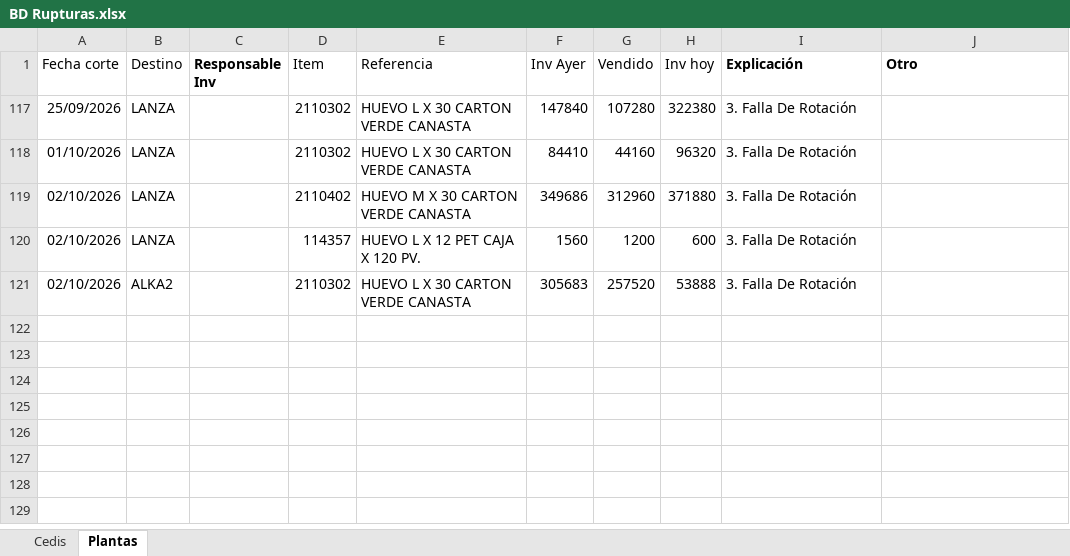
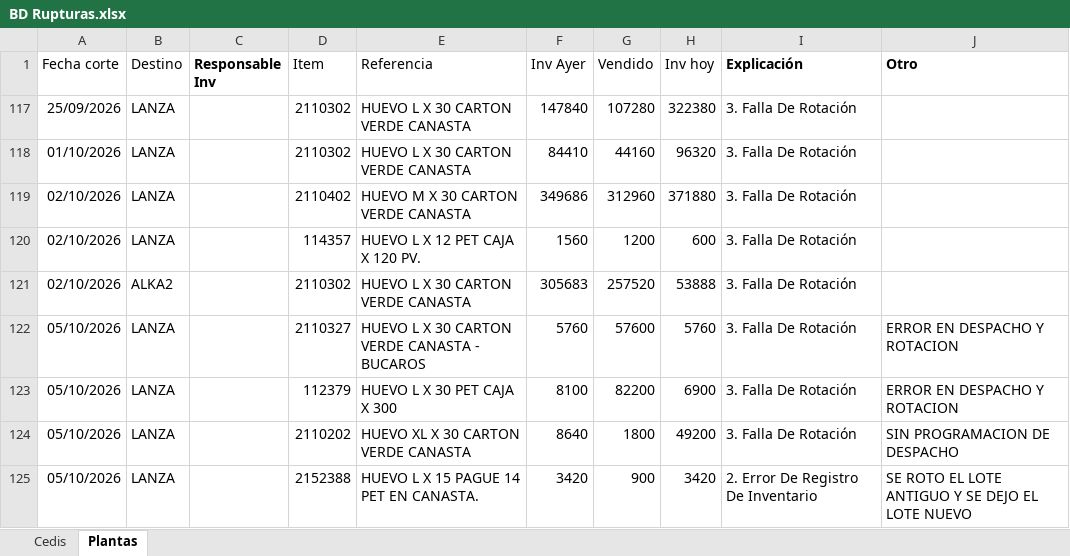
Before and after one commit to CamiVargas25/Inventarios, an Excel workbook: BD Rupturas.xlsx, sheet Plantas, drawn as a sheet; values as stored, in another font and other column widths than the file's, no borders; charts and pictures and table styles not drawn; the diff names each change by its address in the sheet, - before the commit and + after, or states it on an @@ line.

```diff
--- a/BD Rupturas.xlsx (sheet Plantas)
+++ b/BD Rupturas.xlsx (sheet Plantas)
+row 122: 05/10/2026 | LANZA |  | 2110327 | HUEVO L X 30 CARTON VERDE CANASTA - BUCAROS | 5760 | 57600 | 5760 | 3. Falla De Rotación | ERROR EN DESPACHO Y ROTACION
+row 123: 05/10/2026 | LANZA |  | 112379 | HUEVO L X 30 PET CAJA X 300 | 8100 | 82200 | 6900 | 3. Falla De Rotación | ERROR EN DESPACHO Y ROTACION
+row 124: 05/10/2026 | LANZA |  | 2110202 | HUEVO XL X 30 CARTON VERDE CANASTA | 8640 | 1800 | 49200 | 3. Falla De Rotación | SIN PROGRAMACION DE DESPACHO
+row 125: 05/10/2026 | LANZA |  | 2152388 | HUEVO L X 15 PAGUE 14 PET EN CANASTA. | 3420 | 900 | 3420 | 2. Error De Registro De Inventario | SE ROTO EL LOTE ANTIGUO Y SE DEJO EL LOTE NUEVO
```
Also changed, not shown: sheet Cedis, Inventarios.xlsx, 1 other file.
